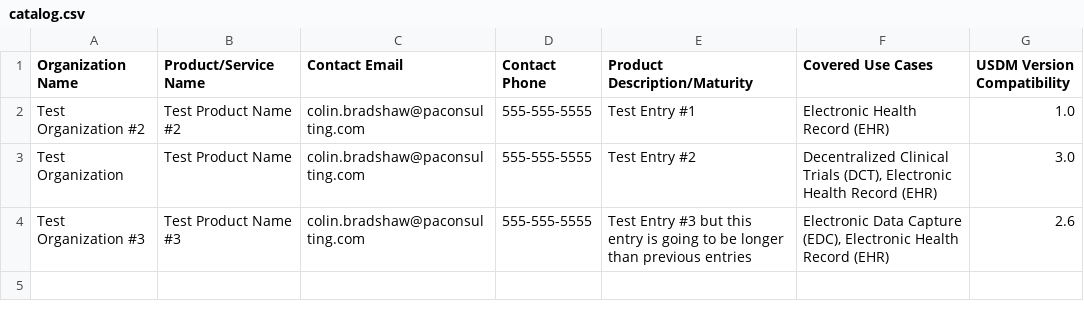
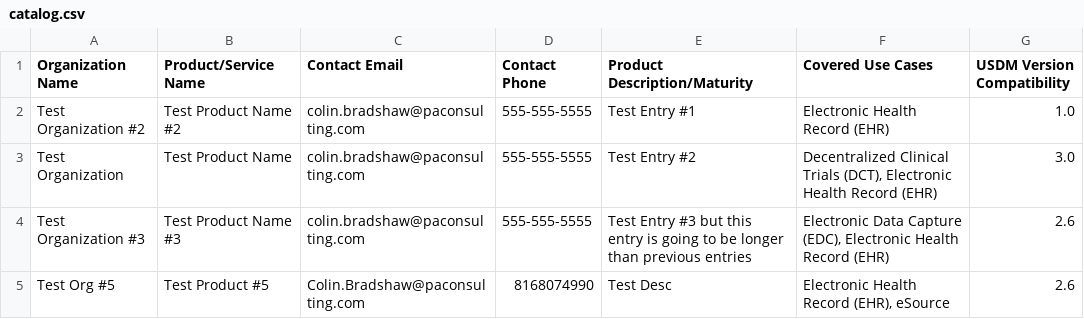
Before and after one commit to colin-bradshaw-pac/ddf-home, a CSV file: catalog/catalog.csv, drawn as a sheet.

```diff
--- a/catalog/catalog.csv
+++ b/catalog/catalog.csv
@@ -4 +4,2 @@ Organization Name, Product/Service Name, Contact Email, Contact Phone, Product D
 "Test Organization #3","Test Product Name #3","colin.bradshaw@paconsulting.com","555-555-5555","Test Entry #3 but this entry is going to be longer than previous entries","Electronic Data Capture (EDC), Electronic Health Record (EHR)","2.6"
+" Test Org #5","Test Product #5","Colin.Bradshaw@paconsulting.com","8168074990","Test Desc","Electronic Health Record (EHR), eSource","2.6"
```
